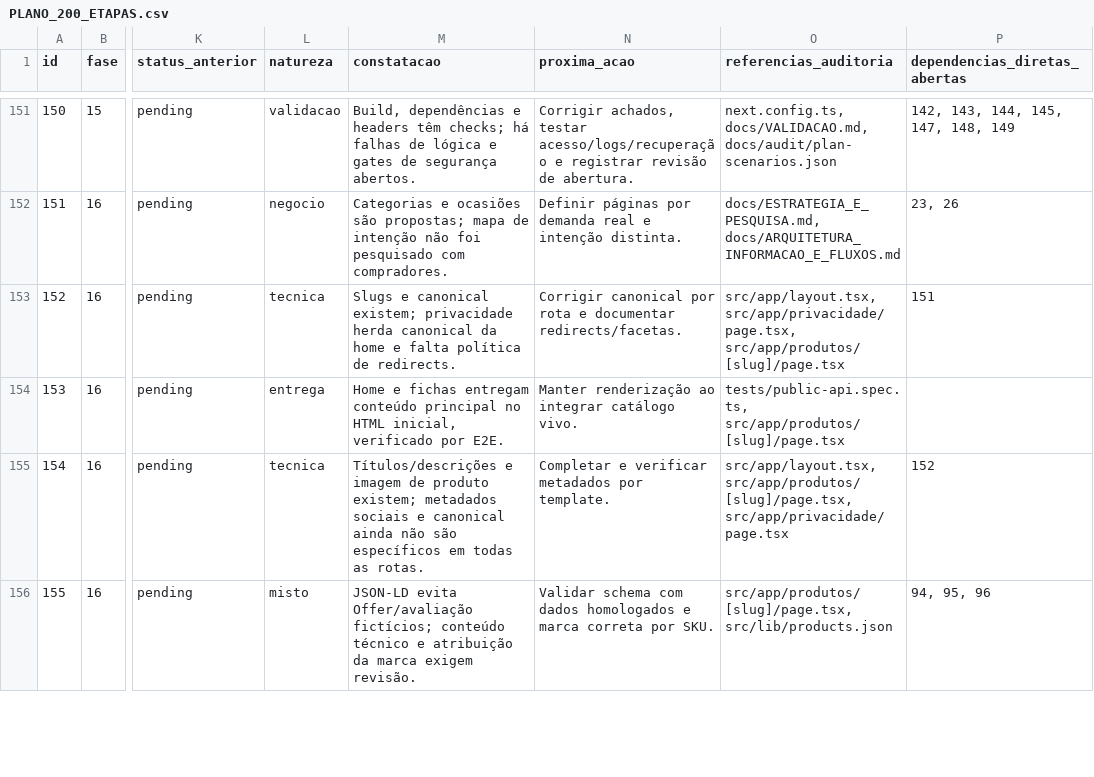
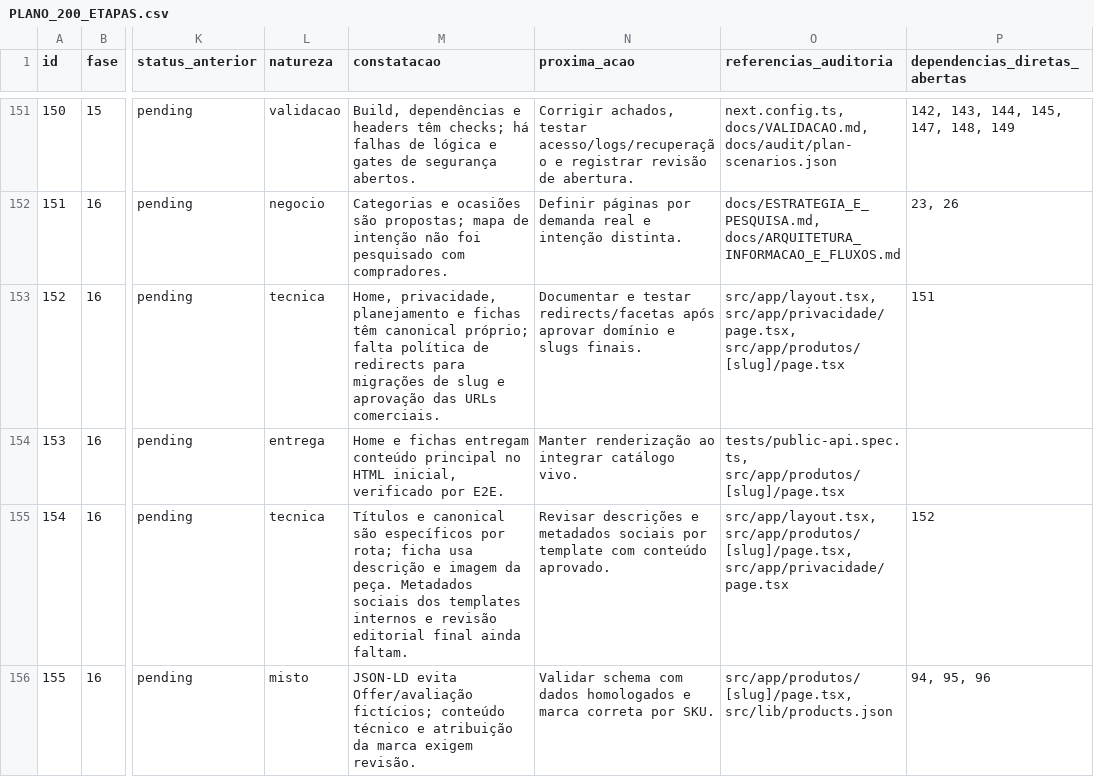
Before and after one commit to adm01-debug/Promo_Brindes_Premium_V1, a CSV file: docs/PLANO_200_ETAPAS.csv, drawn as a sheet; only a part is shown, gaps mark what is left out; the diff covers the shown part only; the diff names each change by its address in the sheet, - before the commit and + after, or states it on an @@ line.

```diff
--- a/docs/PLANO_200_ETAPAS.csv
+++ b/docs/PLANO_200_ETAPAS.csv
-M153 (constatacao): Slugs e canonical existem; privacidade herda canonical da home e falta política de redirects.
+M153 (constatacao): Home, privacidade, planejamento e fichas têm canonical próprio; falta política de redirects para migrações de slug e aprovação das URLs comerciais.
-N153 (proxima_acao): Corrigir canonical por rota e documentar redirects/facetas.
+N153 (proxima_acao): Documentar e testar redirects/facetas após aprovar domínio e slugs finais.
-M155 (constatacao): Títulos/descrições e imagem de produto existem; metadados sociais e canonical ainda não são específicos em todas as rotas.
+M155 (constatacao): Títulos e canonical são específicos por rota; ficha usa descrição e imagem da peça. Metadados sociais dos templates internos e revisão editorial final ainda faltam.
-N155 (proxima_acao): Completar e verificar metadados por template.
+N155 (proxima_acao): Revisar descrições e metadados sociais por template com conteúdo aprovado.
```
Also changed, not shown: 12 edited cells elsewhere in this file, 23 other files.
